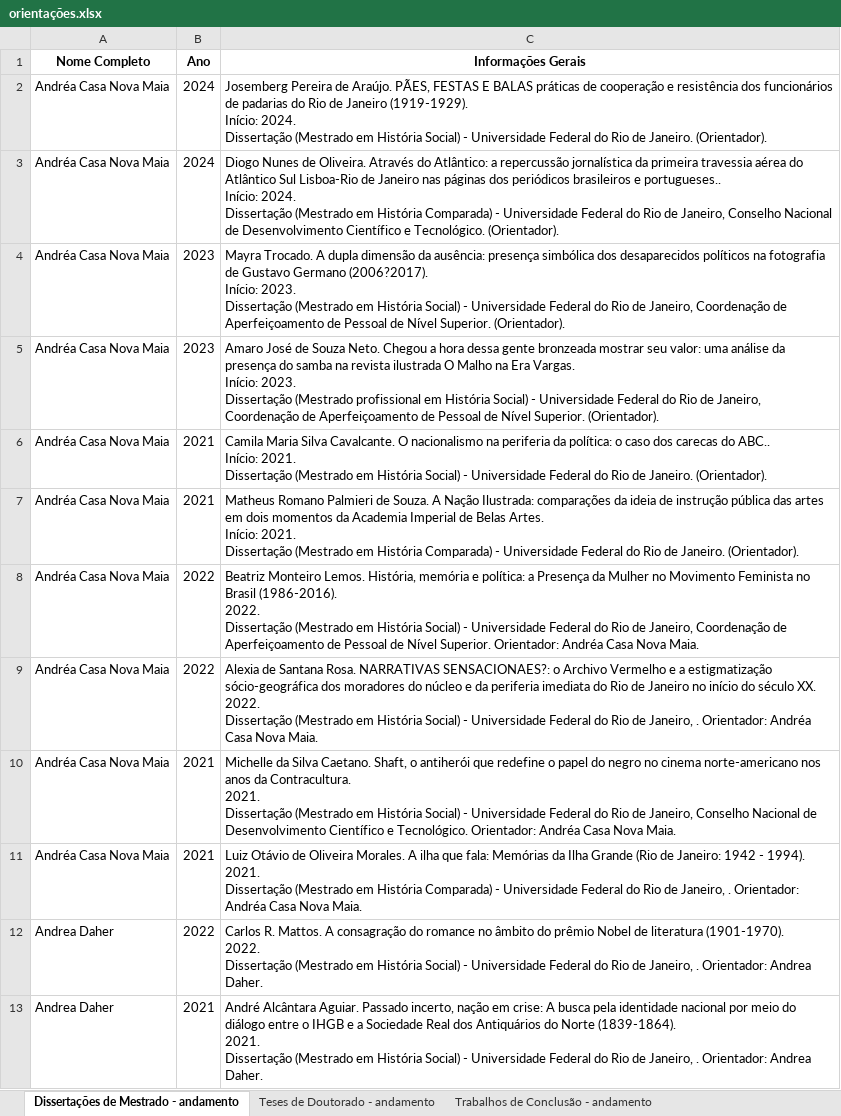
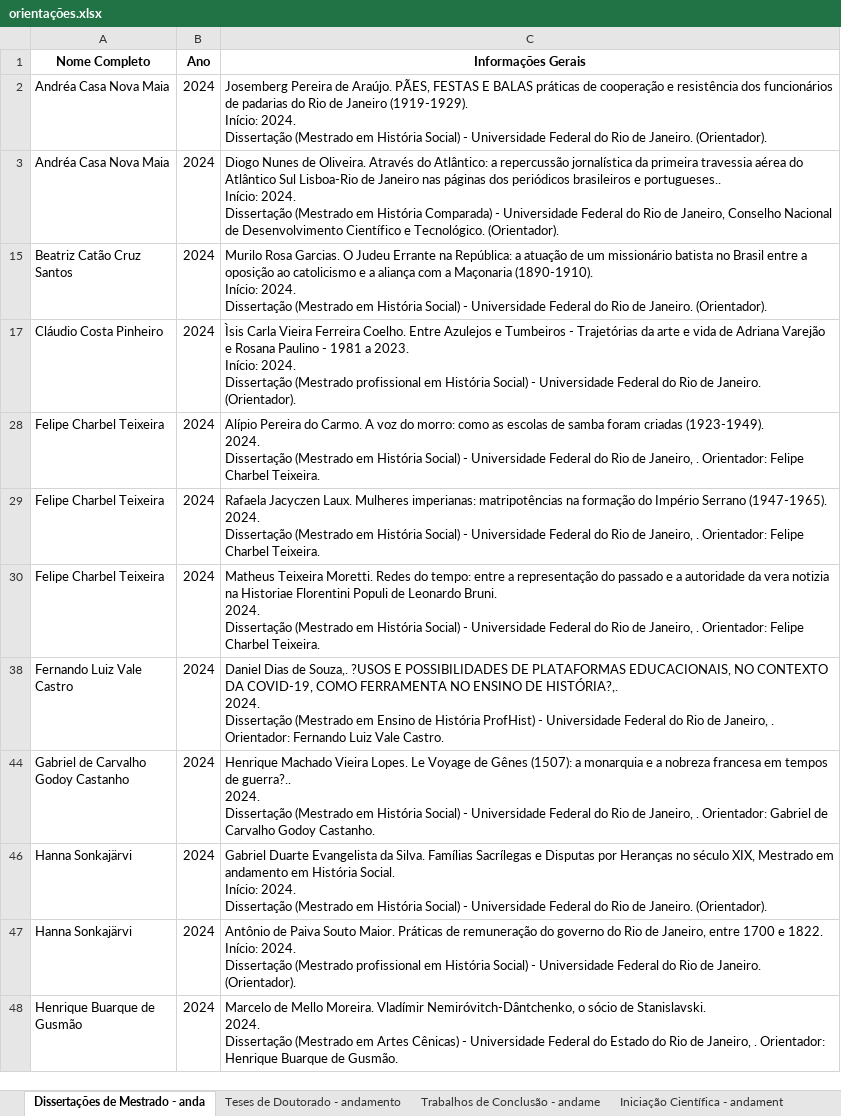
Before and after one commit to GmProjetos/Projeto-Professores, an Excel workbook: data/orientações.xlsx, sheet Dissertações de Mestrado - anda, drawn as a sheet; only a part is shown; the shorter side is filled out with more unchanged rows; values as stored, in another font and other column widths than the file's, no borders; charts and pictures not drawn; ↵ is a line break in a cell; the diff covers the shown part only; the diff names each change by its address in the sheet, - before the commit and + after, or states it on an @@ line.

```diff
--- a/data/orientações.xlsx (sheet Dissertações de Mestrado - anda)
+++ b/data/orientações.xlsx (sheet Dissertações de Mestrado - anda)
-sheet tab: Dissertações de Mestrado - andamento
+sheet tab: Dissertações de Mestrado - anda
-sheet tab: Trabalhos de Conclusão - andamento
+sheet tab: Trabalhos de Conclusão - andame
@@ row 4 hidden: Andréa Casa Nova Maia | 2023 | Mayra Trocado. A dupla dimensão da ausência: presença simbólica dos desaparecidos políticos na fotografia de Gustavo Germano (2006?2017). ↵ Início: 2023. ↵ Dissertação (Mestrado em História Social) - Universidade Federal do Rio de Janeiro, Coordenação de Aperfeiçoamento de Pessoal de Nível Superior. (Orientador). @@
@@ row 5 hidden: Andréa Casa Nova Maia | 2023 | Amaro José de Souza Neto. Chegou a hora dessa gente bronzeada mostrar seu valor: uma análise da presença do samba na revista ilustrada O Malho na Era Vargas. ↵ Início: 2023. ↵ Dissertação (Mestrado profissional em História Social) - Universidade Federal do Rio de Janeiro, Coordenação de Aperfeiçoamento de Pessoal de Nível Superior. (Orientador). @@
@@ row 6 hidden: Andréa Casa Nova Maia | 2021 | Camila Maria Silva Cavalcante. O nacionalismo na periferia da política: o caso dos carecas do ABC.. ↵ Início: 2021. ↵ Dissertação (Mestrado em História Social) - Universidade Federal do Rio de Janeiro. (Orientador). @@
@@ row 7 hidden: Andréa Casa Nova Maia | 2021 | Matheus Romano Palmieri de Souza. A Nação Ilustrada: comparações da ideia de instrução pública das artes em dois momentos da Academia Imperial de Belas Artes. ↵ Início: 2021. ↵ Dissertação (Mestrado em História Comparada) - Universidade Federal do Rio de Janeiro. (Orientador). @@
@@ row 8 hidden: Andréa Casa Nova Maia | 2022 | Beatriz Monteiro Lemos. História, memória e política: a Presença da Mulher no Movimento Feminista no Brasil (1986-2016). ↵ 2022. ↵ Dissertação (Mestrado em História Social) - Universidade Federal do Rio de Janeiro, Coordenação de Aperfeiçoamento de Pessoal de Nível Superior. Orientador: Andréa Casa Nova Maia. @@
@@ row 9 hidden: Andréa Casa Nova Maia | 2022 | Alexia de Santana Rosa. NARRATIVAS SENSACIONAES?: o Archivo Vermelho e a estigmatização sócio-geográfica dos moradores do núcleo e da periferia imediata do Rio de Janeiro no início do século XX. ↵ 2022. ↵ Dissertação (Mestrado em História Social) - Universidade Federal do Rio de Janeiro, . Orientador: Andréa Casa Nova Maia. @@
@@ row 10 hidden: Andréa Casa Nova Maia | 2021 | Michelle da Silva Caetano. Shaft, o antiherói que redefine o papel do negro no cinema norte-americano nos anos da Contracultura. ↵ 2021. ↵ Dissertação (Mestrado em História Social) - Universidade Federal do Rio de Janeiro, Conselho Nacional de Desenvolvimento Científico e Tecnológico. Orientador: Andréa Casa Nova Maia. @@
@@ row 11 hidden: Andréa Casa Nova Maia | 2021 | Luiz Otávio de Oliveira Morales. A ilha que fala: Memórias da Ilha Grande (Rio de Janeiro: 1942 - 1994). ↵ 2021. ↵ Dissertação (Mestrado em História Comparada) - Universidade Federal do Rio de Janeiro, . Orientador: Andréa Casa Nova Maia. @@
@@ row 12 hidden: Andrea Daher | 2022 | Carlos R. Mattos. A consagração do romance no âmbito do prêmio Nobel de literatura (1901-1970). ↵ 2022. ↵ Dissertação (Mestrado em História Social) - Universidade Federal do Rio de Janeiro, . Orientador: Andrea Daher. @@
@@ row 13 hidden: Andrea Daher | 2021 | André Alcântara Aguiar. Passado incerto, nação em crise: A busca pela identidade nacional por meio do diálogo entre o IHGB e a Sociedade Real dos Antiquários do Norte (1839-1864). ↵ 2021. ↵ Dissertação (Mestrado em História Social) - Universidade Federal do Rio de Janeiro, . Orientador: Andrea Daher. @@
```
Also changed, not shown: 106 hidden or unhidden rows elsewhere in this sheet, sheet Trabalhos de Conclusão - andame, sheet Trabalhos de Conclusão - Conclu, sheet Teses de Doutorado - andamento, sheet Iniciação Científica - andament, sheet Dissertações de Mestrado - Conc, sheet Iniciação Científica - Concluid, 1 more sheet, other sheet tabs, charts or pictures, data/Bancas.xlsx, data/Eventos.xlsx, 3 other files.
